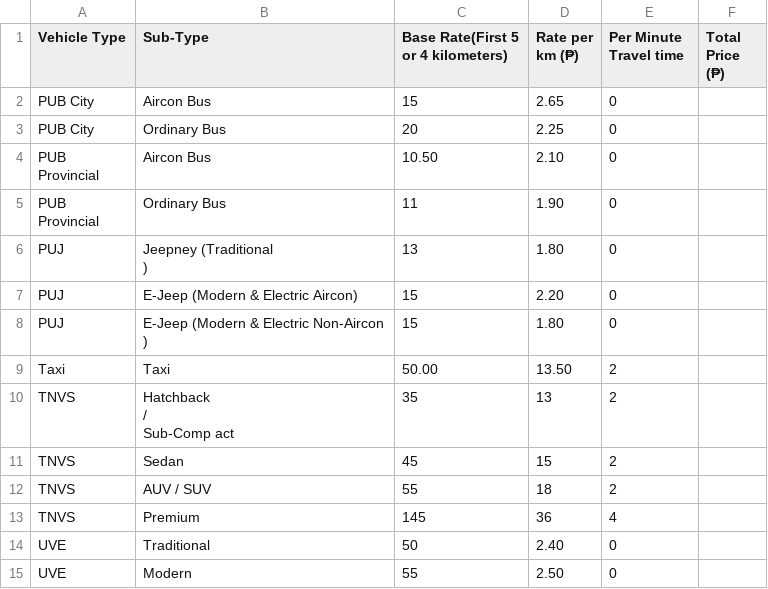
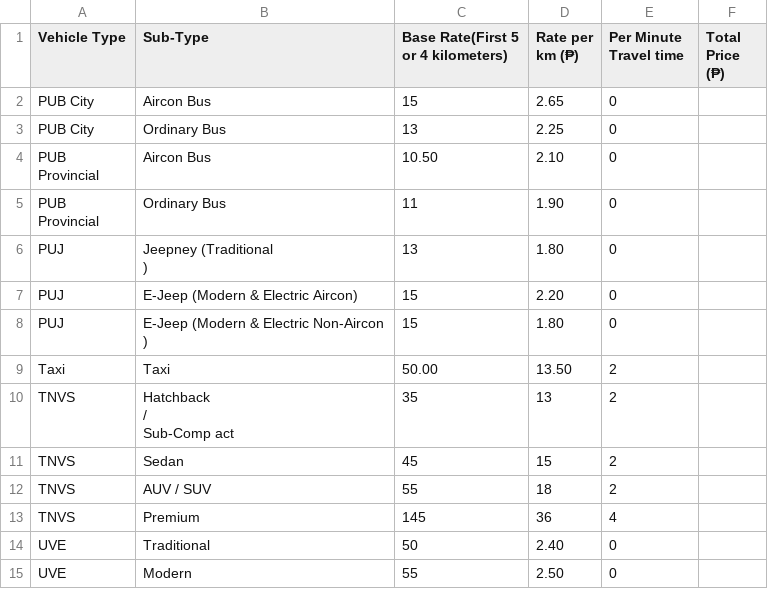
Before and after one commit to yoshidajeremy/lakbai-cms, a CSV file: public/data/transport/Fare_LTFRB.csv, drawn as a sheet.

Commit message:
Edit CSV public/data/transport/Fare_LTFRB.csv

```diff
--- a/public/data/transport/Fare_LTFRB.csv
+++ b/public/data/transport/Fare_LTFRB.csv
@@ -2,3 +2,3 @@ Vehicle Type,Sub-Type,Base Rate(First 5 or 4 kilometers),Rate per km (₱),Per M
 PUB City,Aircon Bus,15,2.65,0,
-PUB City,Ordinary Bus,20,2.25,0,
+PUB City,Ordinary Bus,13,2.25,0,
 "PUB
```
